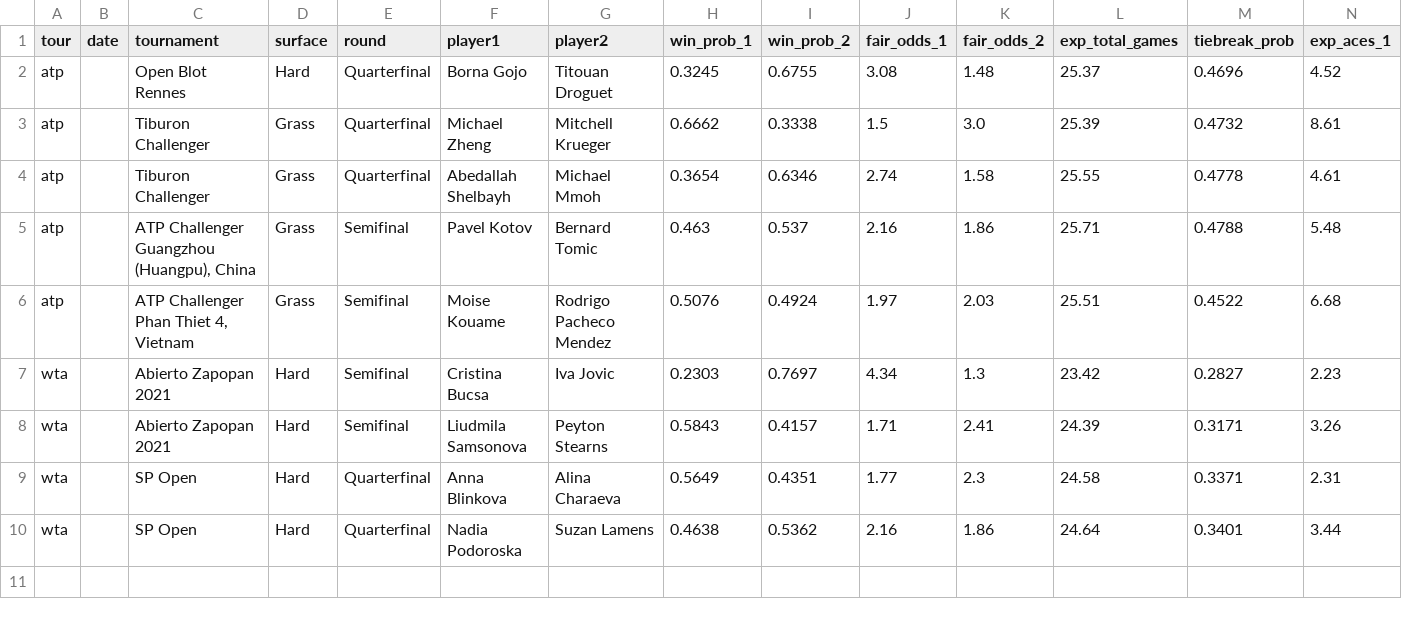
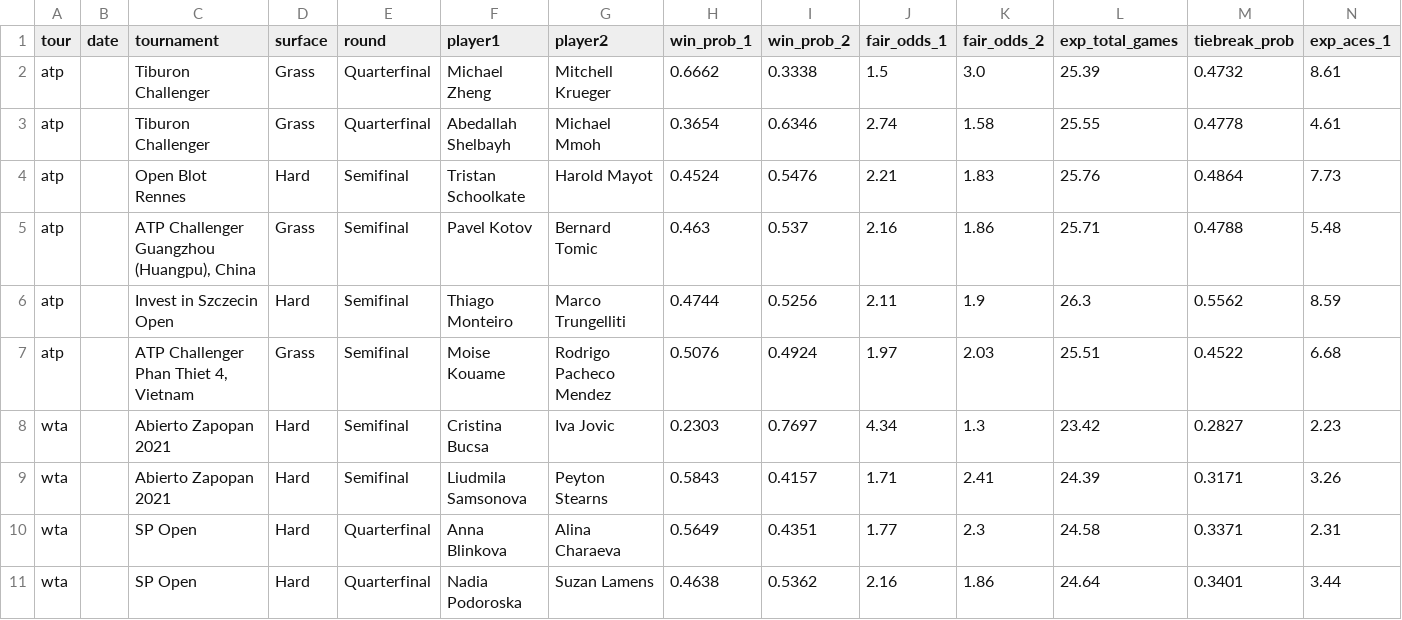
Before and after one commit to DanielTomaro13/Tennis-Modelling, a CSV file: reports/predictions.csv, drawn as a sheet; only a part is shown; removed rows and columns are numbered as before the commit, all else as after; rows hold the shown columns only; the diff names each change by its address in the sheet, - before the commit and + after, or states it on an @@ line.

```diff
--- a/reports/predictions.csv
+++ b/reports/predictions.csv
-row 2: atp |  | Open Blot Rennes | Hard | Quarterfinal | Borna Gojo | Titouan Droguet | 0.3245 | 0.6755 | 3.08 | 1.48 | 25.37 | 0.4696 | 4.52
+row 4: atp |  | Open Blot Rennes | Hard | Semifinal | Tristan Schoolkate | Harold Mayot | 0.4524 | 0.5476 | 2.21 | 1.83 | 25.76 | 0.4864 | 7.73
+row 6: atp |  | Invest in Szczecin Open | Hard | Semifinal | Thiago Monteiro | Marco Trungelliti | 0.4744 | 0.5256 | 2.11 | 1.9 | 26.3 | 0.5562 | 8.59
```
Also changed, not shown: data/fixtures.csv, 2 other files.
